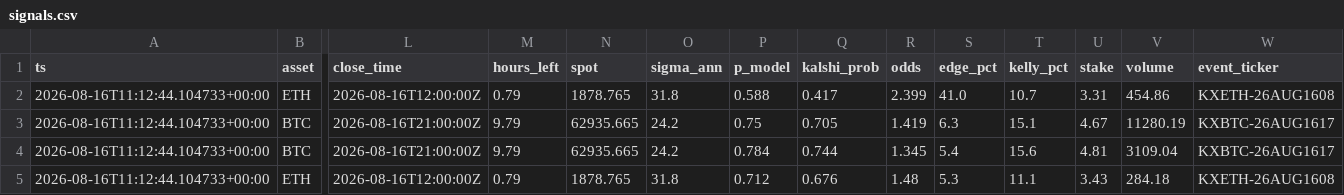
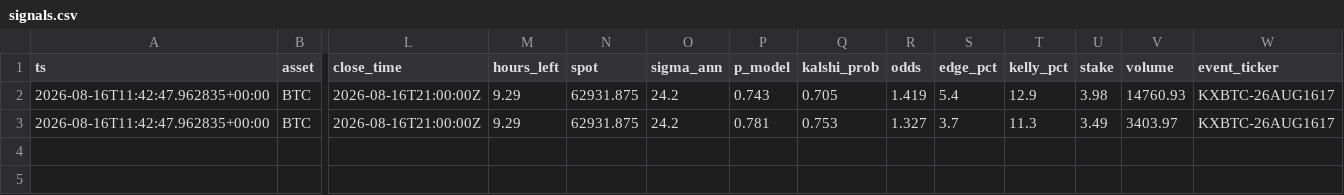
Before and after one commit to JorgeCampe/crypto-signals-bot, a CSV file: crypto_signals_bot/data/signals.csv, drawn as a sheet; only a part is shown, gaps mark what is left out; removed rows and columns are numbered as before the commit, all else as after; rows hold the shown columns only; the diff names each change by its address in the sheet, - before the commit and + after, or states it on an @@ line.

```diff
--- a/crypto_signals_bot/data/signals.csv
+++ b/crypto_signals_bot/data/signals.csv
-row 2: 2026-08-16T11:12:44.104733+00:00 | ETH | 2026-08-16T12:00:00Z | 0.79 | 1878.765 | 31.8 | 0.588 | 0.417 | 2.399 | 41.0 | 10.7 | 3.31 | 454.86 | KXETH-26AUG1608
-A2:A3 (ts): 2026-08-16T11:12:44.104733+00:00
+A2:A3 (ts): 2026-08-16T11:42:47.962835+00:00
-M2:M3 (hours_left): 9.79
+M2:M3 (hours_left): 9.29
-N2:N3 (spot): 62935.665
+N2:N3 (spot): 62931.875
-P2 (p_model): 0.75
+P2 (p_model): 0.743
-S2 (edge_pct): 6.3
+S2 (edge_pct): 5.4
-T2 (kelly_pct): 15.1
+T2 (kelly_pct): 12.9
-U2 (stake): 4.67
+U2 (stake): 3.98
-V2 (volume): 11280.19
+V2 (volume): 14760.93
-P3 (p_model): 0.784
+P3 (p_model): 0.781
-Q3 (kalshi_prob): 0.744
+Q3 (kalshi_prob): 0.753
-R3 (odds): 1.345
+R3 (odds): 1.327
-S3 (edge_pct): 5.4
+S3 (edge_pct): 3.7
-T3 (kelly_pct): 15.6
+T3 (kelly_pct): 11.3
-U3 (stake): 4.81
+U3 (stake): 3.49
-V3 (volume): 3109.04
+V3 (volume): 3403.97
-row 5: 2026-08-16T11:12:44.104733+00:00 | ETH | 2026-08-16T12:00:00Z | 0.79 | 1878.765 | 31.8 | 0.712 | 0.676 | 1.48 | 5.3 | 11.1 | 3.43 | 284.18 | KXETH-26AUG1608
```
Also changed, not shown: crypto_signals_bot/data/equity.csv, 2 other files.
